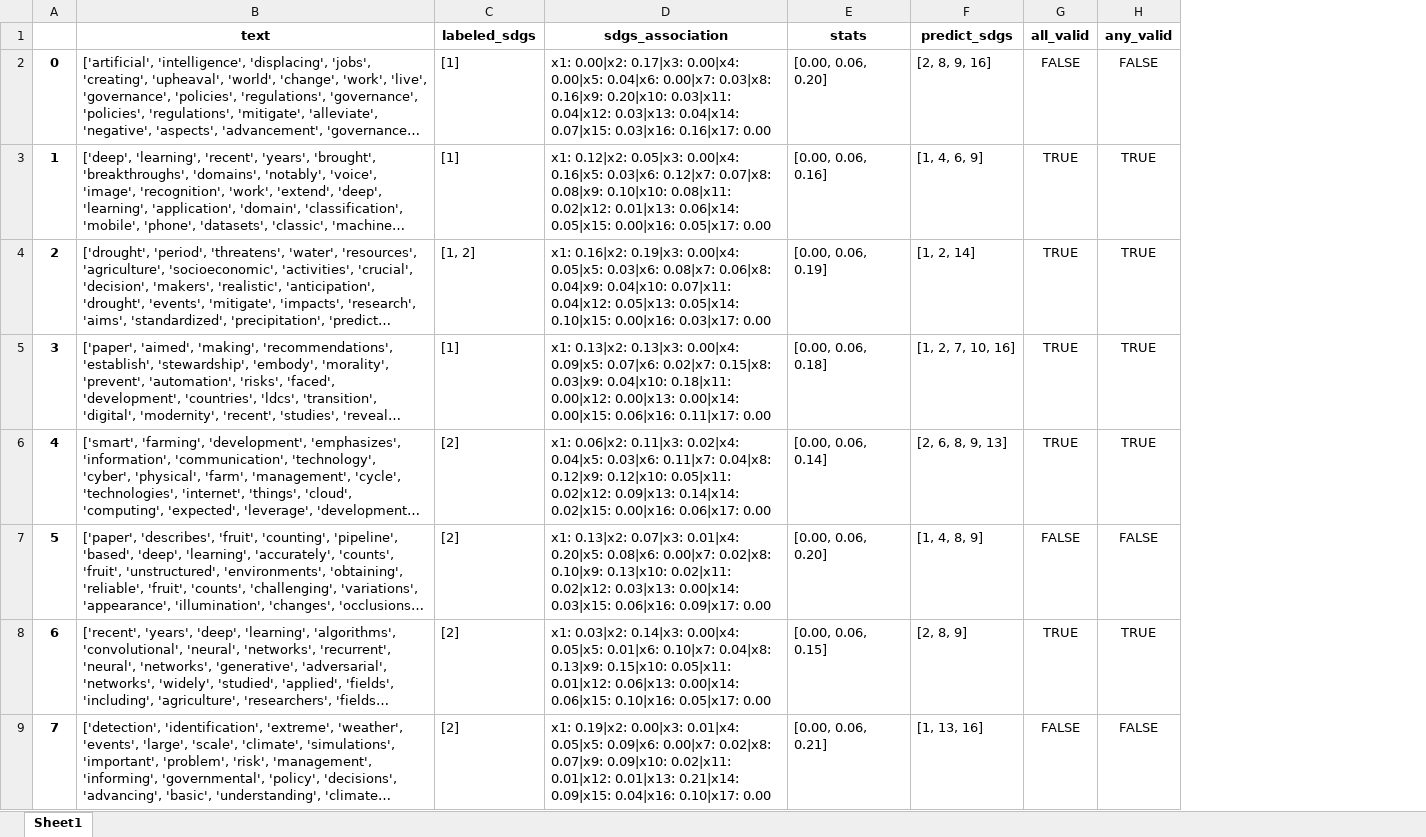
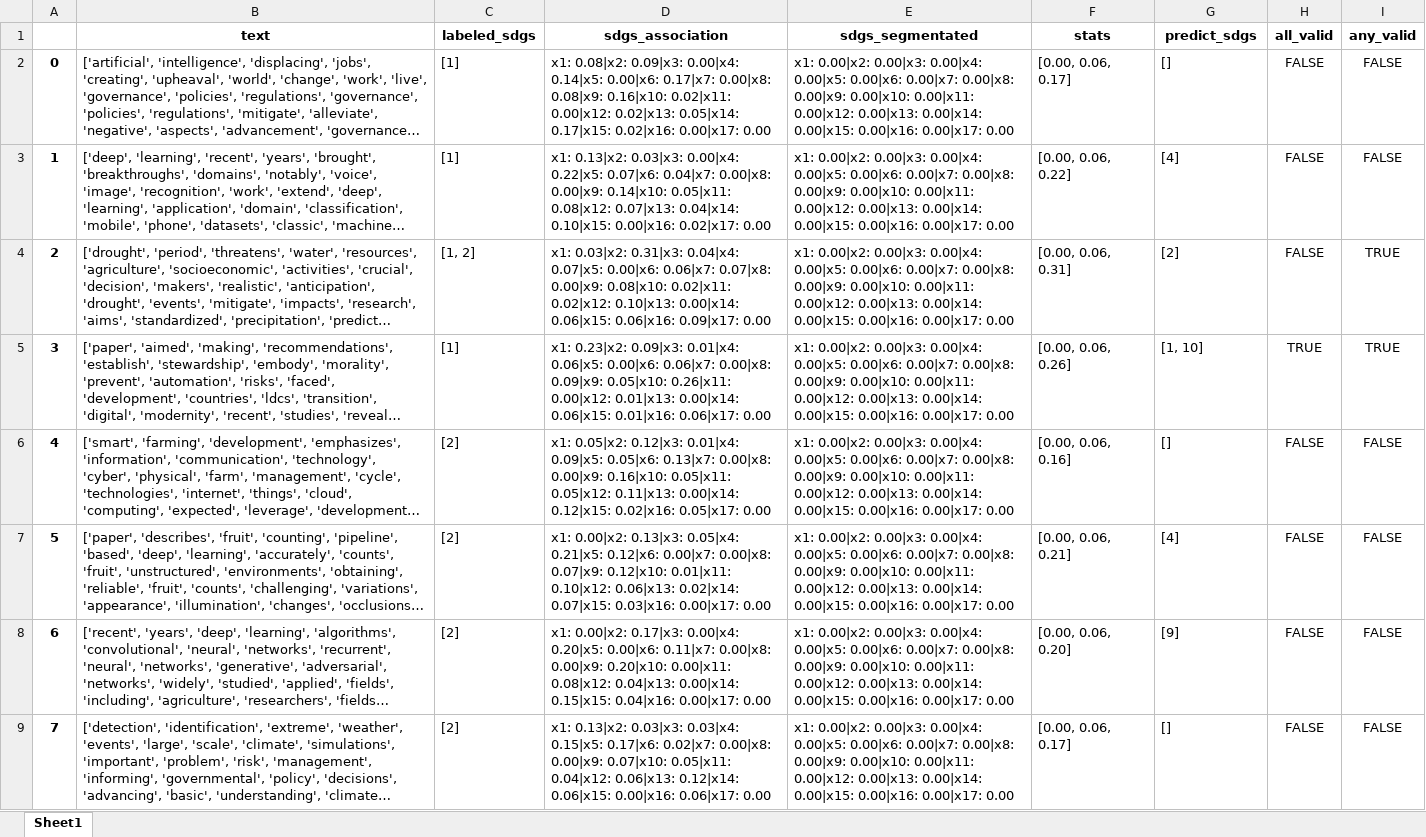
Before and after one commit to alsanron/NLP-SDGs_Classificator, an Excel workbook: Project_python/out/LDA/test.xlsx, sheet Sheet1, drawn as a sheet; only a part is shown; long unchanged cells end in …; values as stored, in another font and other column widths than the file's, no borders; addresses are those after the commit; the diff covers the shown part only; the diff names each change by its address in the sheet, - before the commit and + after, or states it on an @@ line.

```diff
--- a/Project_python/out/LDA/test.xlsx (sheet Sheet1)
+++ b/Project_python/out/LDA/test.xlsx (sheet Sheet1)
+column E (sdgs_segmentated), rows 2-9: all x1: 0.00|x2: 0.00|x3: 0.00|x4: 0.00|x5: 0.00|x6: 0.00|x7: 0.00|x8: 0.00|x9: 0.00|x10: 0.00|x11: 0.00|x12: 0.00|x13: 0.00|x14: 0.00|x15: 0.00|x16: 0.00|x17: 0.00
-D2 (sdgs_association): x1: 0.00|x2: 0.17|x3: 0.00|x4: 0.00|x5: 0.04|x6: 0.00|x7: 0.03|x8: 0.16|x9: 0.20|x10: 0.03|x11: 0.04|x12: 0.03|x13: 0.04|x14: 0.07|x15: 0.03|x16: 0.16|x17: 0.00
+D2 (sdgs_association): x1: 0.08|x2: 0.09|x3: 0.00|x4: 0.14|x5: 0.00|x6: 0.17|x7: 0.00|x8: 0.08|x9: 0.16|x10: 0.02|x11: 0.00|x12: 0.02|x13: 0.05|x14: 0.17|x15: 0.02|x16: 0.00|x17: 0.00
-F2 (stats): [0.00, 0.06, 0.20]
+F2 (stats): [0.00, 0.06, 0.17]
-G2 (predict_sdgs): [2, 8, 9, 16]
+G2 (predict_sdgs): []
-D3 (sdgs_association): x1: 0.12|x2: 0.05|x3: 0.00|x4: 0.16|x5: 0.03|x6: 0.12|x7: 0.07|x8: 0.08|x9: 0.10|x10: 0.08|x11: 0.02|x12: 0.01|x13: 0.06|x14: 0.05|x15: 0.00|x16: 0.05|x17: 0.00
+D3 (sdgs_association): x1: 0.13|x2: 0.03|x3: 0.00|x4: 0.22|x5: 0.07|x6: 0.04|x7: 0.00|x8: 0.00|x9: 0.14|x10: 0.05|x11: 0.08|x12: 0.07|x13: 0.04|x14: 0.10|x15: 0.00|x16: 0.02|x17: 0.00
-F3 (stats): [0.00, 0.06, 0.16]
+F3 (stats): [0.00, 0.06, 0.22]
-G3 (predict_sdgs): [1, 4, 6, 9]
+G3 (predict_sdgs): [4]
-H3:H4 (all_valid): TRUE
+H3:H4 (all_valid): FALSE
-I3 (any_valid): TRUE
+I3 (any_valid): FALSE
-D4 (sdgs_association): x1: 0.16|x2: 0.19|x3: 0.00|x4: 0.05|x5: 0.03|x6: 0.08|x7: 0.06|x8: 0.04|x9: 0.04|x10: 0.07|x11: 0.04|x12: 0.05|x13: 0.05|x14: 0.10|x15: 0.00|x16: 0.03|x17: 0.00
+D4 (sdgs_association): x1: 0.03|x2: 0.31|x3: 0.04|x4: 0.07|x5: 0.00|x6: 0.06|x7: 0.07|x8: 0.00|x9: 0.08|x10: 0.02|x11: 0.02|x12: 0.10|x13: 0.00|x14: 0.06|x15: 0.06|x16: 0.09|x17: 0.00
-F4 (stats): [0.00, 0.06, 0.19]
+F4 (stats): [0.00, 0.06, 0.31]
-G4 (predict_sdgs): [1, 2, 14]
+G4 (predict_sdgs): [2]
-D5 (sdgs_association): x1: 0.13|x2: 0.13|x3: 0.00|x4: 0.09|x5: 0.07|x6: 0.02|x7: 0.15|x8: 0.03|x9: 0.04|x10: 0.18|x11: 0.00|x12: 0.00|x13: 0.00|x14: 0.00|x15: 0.06|x16: 0.11|x17: 0.00
+D5 (sdgs_association): x1: 0.23|x2: 0.09|x3: 0.01|x4: 0.06|x5: 0.00|x6: 0.06|x7: 0.00|x8: 0.09|x9: 0.05|x10: 0.26|x11: 0.00|x12: 0.01|x13: 0.00|x14: 0.06|x15: 0.01|x16: 0.06|x17: 0.00
-F5 (stats): [0.00, 0.06, 0.18]
+F5 (stats): [0.00, 0.06, 0.26]
-G5 (predict_sdgs): [1, 2, 7, 10, 16]
+G5 (predict_sdgs): [1, 10]
-D6 (sdgs_association): x1: 0.06|x2: 0.11|x3: 0.02|x4: 0.04|x5: 0.03|x6: 0.11|x7: 0.04|x8: 0.12|x9: 0.12|x10: 0.05|x11: 0.02|x12: 0.09|x13: 0.14|x14: 0.02|x15: 0.00|x16: 0.06|x17: 0.00
+D6 (sdgs_association): x1: 0.05|x2: 0.12|x3: 0.01|x4: 0.09|x5: 0.05|x6: 0.13|x7: 0.00|x8: 0.00|x9: 0.16|x10: 0.05|x11: 0.05|x12: 0.11|x13: 0.00|x14: 0.12|x15: 0.02|x16: 0.05|x17: 0.00
-F6 (stats): [0.00, 0.06, 0.14]
+F6 (stats): [0.00, 0.06, 0.16]
-G6 (predict_sdgs): [2, 6, 8, 9, 13]
+G6 (predict_sdgs): []
-H6 (all_valid): TRUE
+H6 (all_valid): FALSE
-I6 (any_valid): TRUE
+I6 (any_valid): FALSE
-D7 (sdgs_association): x1: 0.13|x2: 0.07|x3: 0.01|x4: 0.20|x5: 0.08|x6: 0.00|x7: 0.02|x8: 0.10|x9: 0.13|x10: 0.02|x11: 0.02|x12: 0.03|x13: 0.00|x14: 0.03|x15: 0.06|x16: 0.09|x17: 0.00
+D7 (sdgs_association): x1: 0.00|x2: 0.13|x3: 0.05|x4: 0.21|x5: 0.12|x6: 0.00|x7: 0.00|x8: 0.07|x9: 0.12|x10: 0.01|x11: 0.10|x12: 0.06|x13: 0.02|x14: 0.07|x15: 0.03|x16: 0.00|x17: 0.00
-F7 (stats): [0.00, 0.06, 0.20]
+F7 (stats): [0.00, 0.06, 0.21]
-G7 (predict_sdgs): [1, 4, 8, 9]
+G7 (predict_sdgs): [4]
-D8 (sdgs_association): x1: 0.03|x2: 0.14|x3: 0.00|x4: 0.05|x5: 0.01|x6: 0.10|x7: 0.04|x8: 0.13|x9: 0.15|x10: 0.05|x11: 0.01|x12: 0.06|x13: 0.00|x14: 0.06|x15: 0.10|x16: 0.05|x17: 0.00
+D8 (sdgs_association): x1: 0.00|x2: 0.17|x3: 0.00|x4: 0.20|x5: 0.00|x6: 0.11|x7: 0.00|x8: 0.00|x9: 0.20|x10: 0.00|x11: 0.08|x12: 0.04|x13: 0.00|x14: 0.15|x15: 0.04|x16: 0.00|x17: 0.00
-F8 (stats): [0.00, 0.06, 0.15]
+F8 (stats): [0.00, 0.06, 0.20]
-G8 (predict_sdgs): [2, 8, 9]
+G8 (predict_sdgs): [9]
-H8 (all_valid): TRUE
+H8 (all_valid): FALSE
-I8 (any_valid): TRUE
+I8 (any_valid): FALSE
-D9 (sdgs_association): x1: 0.19|x2: 0.00|x3: 0.01|x4: 0.05|x5: 0.09|x6: 0.00|x7: 0.02|x8: 0.07|x9: 0.09|x10: 0.02|x11: 0.01|x12: 0.01|x13: 0.21|x14: 0.09|x15: 0.04|x16: 0.10|x17: 0.00
+D9 (sdgs_association): x1: 0.13|x2: 0.03|x3: 0.03|x4: 0.15|x5: 0.17|x6: 0.02|x7: 0.00|x8: 0.00|x9: 0.07|x10: 0.05|x11: 0.04|x12: 0.06|x13: 0.12|x14: 0.06|x15: 0.00|x16: 0.06|x17: 0.00
-F9 (stats): [0.00, 0.06, 0.21]
+F9 (stats): [0.00, 0.06, 0.17]
-G9 (predict_sdgs): [1, 13, 16]
+G9 (predict_sdgs): []
```
Also changed, not shown: 560 edited cells elsewhere in this sheet, Project_python/out/LDA/out_optimization.xlsx, Project_python/out/LDA/test1.xlsx, 18 other files.
